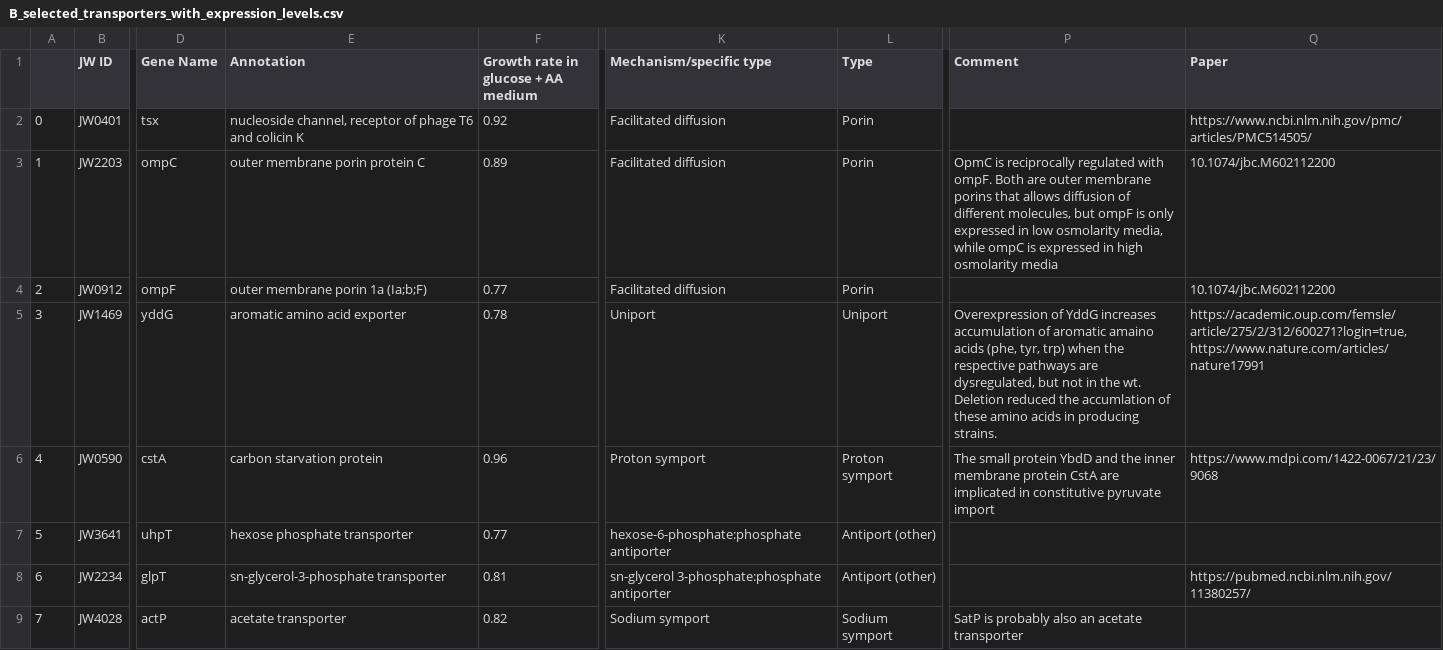
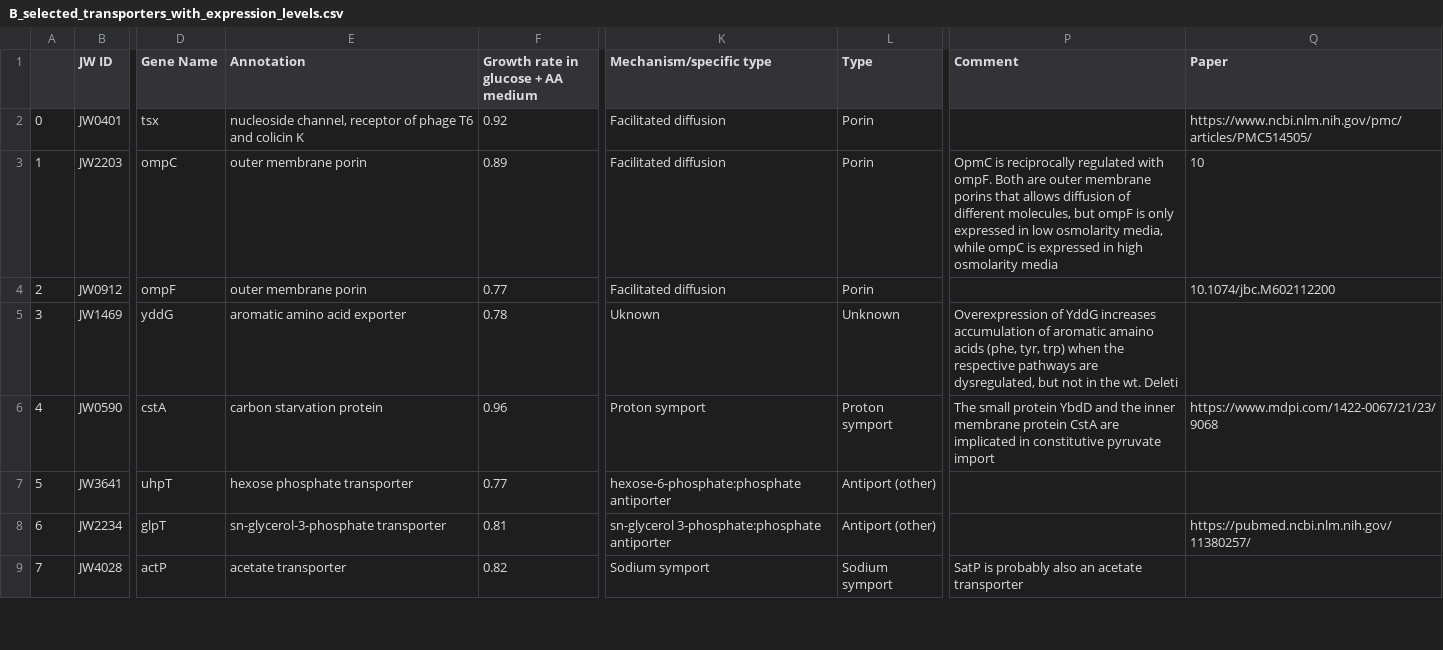
Before and after one commit to sulheim/metabolite-release, a CSV file: data/this_project/6_transporterKO/B_selected_transporters_with_expression_levels.csv, drawn as a sheet; only a part is shown, gaps mark what is left out; the diff covers the shown part only; the diff names each change by its address in the sheet, - before the commit and + after, or states it on an @@ line.

```diff
--- a/data/this_project/6_transporterKO/B_selected_transporters_with_expression_levels.csv
+++ b/data/this_project/6_transporterKO/B_selected_transporters_with_expression_levels.csv
-E3 (Annotation): outer membrane porin protein C
+E3 (Annotation): outer membrane porin
-Q3 (Paper): 10.1074/jbc.M602112200
+Q3 (Paper): 10
-E4 (Annotation): outer membrane porin 1a (Ia;b;F)
+E4 (Annotation): outer membrane porin
-K5 (Mechanism/specific type): Uniport
+K5 (Mechanism/specific type): Uknown
-L5 (Type): Uniport
+L5 (Type): Unknown
-P5 (Comment): …the wt. Deletion reduced the accumlation of these amino acids in producing strains.
+P5 (Comment): …the wt. Deleti
-Q5 (Paper): https://academic.oup.com/femsle/article/275/2/312/600271?login=true, https://www.nature.com/articles/nature17991
+Q5 (Paper): (empty)
```
Also changed, not shown: 50 edited cells elsewhere in this file, data/this_project/6_transporterKO/A_selected_transporters.csv, data/this_project/6_transporterKO/C_transporters_short_metadata.csv, 9 other files.
